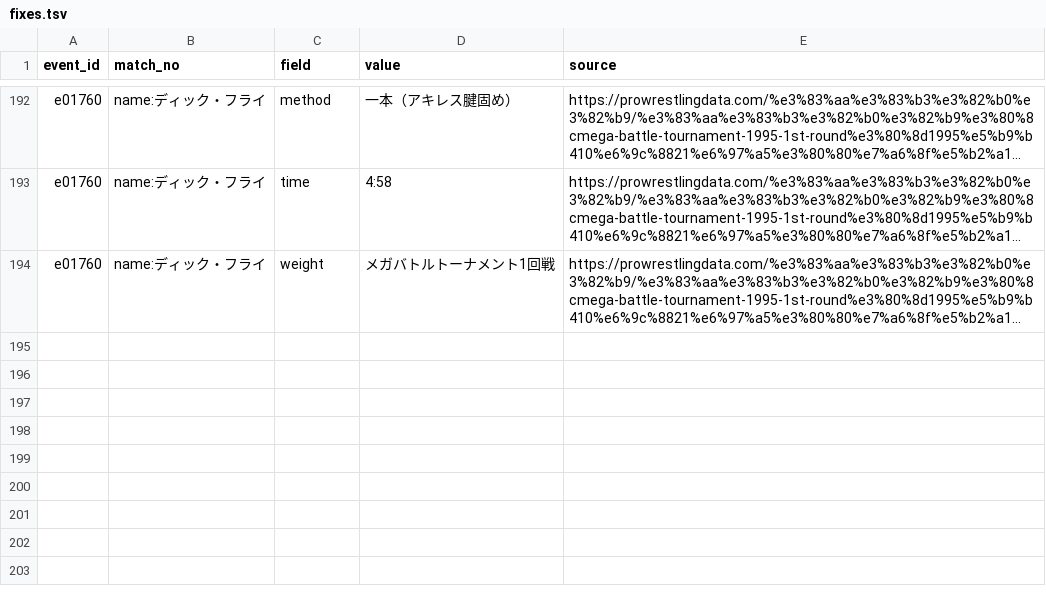
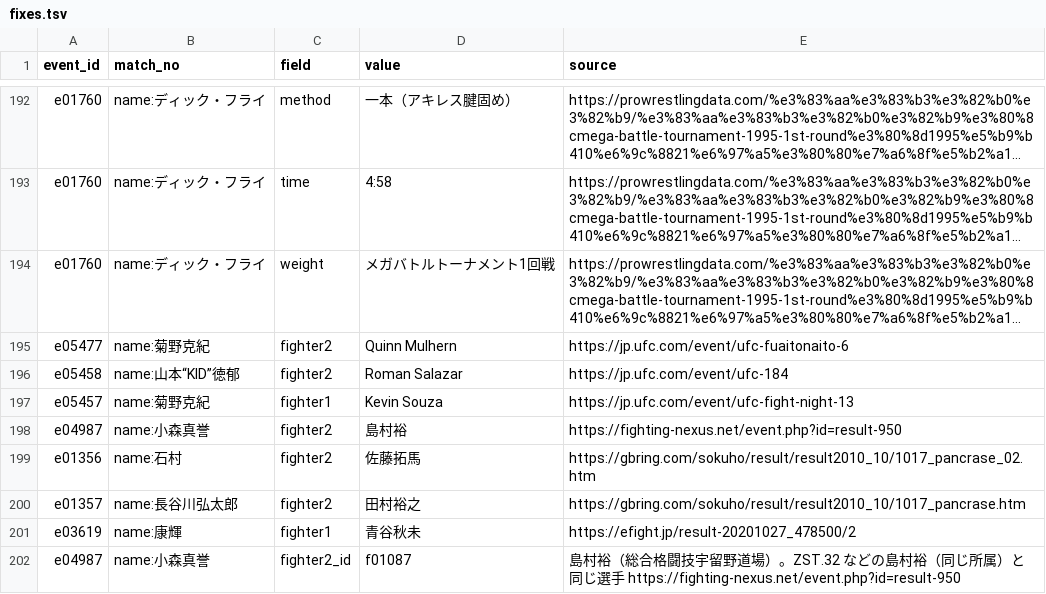
Before and after one commit to japan-mma-record/japan-mma-record.github.io, a TSV file: data/fixes.tsv, drawn as a sheet; only a part is shown, gaps mark what is left out; long unchanged cells end in …; the diff names each change by its address in the sheet, - before the commit and + after, or states it on an @@ line.

```diff
--- a/data/fixes.tsv
+++ b/data/fixes.tsv
+row 195: e05477 | name:菊野克紀 | fighter2 | Quinn Mulhern | https://jp.ufc.com/event/ufc-fuaitonaito-6
+row 196: e05458 | name:山本“KID”徳郁 | fighter2 | Roman Salazar | https://jp.ufc.com/event/ufc-184
+row 197: e05457 | name:菊野克紀 | fighter1 | Kevin Souza | https://jp.ufc.com/event/ufc-fight-night-13
+row 198: e04987 | name:小森真誉 | fighter2 | 島村裕 | https://fighting-nexus.net/event.php?id=result-950
+row 199: e01356 | name:石村 | fighter2 | 佐藤拓馬 | https://gbring.com/sokuho/result/result2010_10/1017_pancrase_02.htm
+row 200: e01357 | name:長谷川弘太郎 | fighter2 | 田村裕之 | https://gbring.com/sokuho/result/result2010_10/1017_pancrase.htm
+row 201: e03619 | name:康輝 | fighter1 | 青谷秋未 | https://efight.jp/result-20201027_478500/2
+row 202: e04987 | name:小森真誉 | fighter2_id | f01087 | 島村裕（総合格闘技宇留野道場）。ZST.32 などの島村裕（同じ所属）と同じ選手 https://fighting-nexus.net/event.php?id=result-950
```
